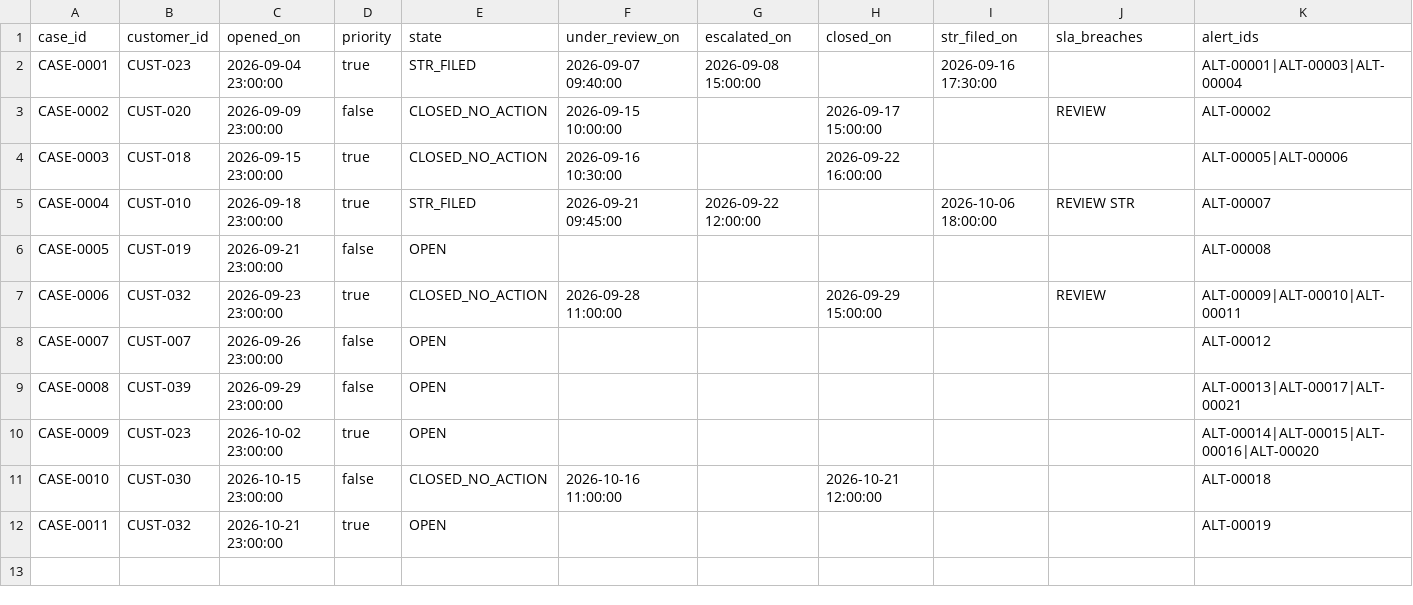
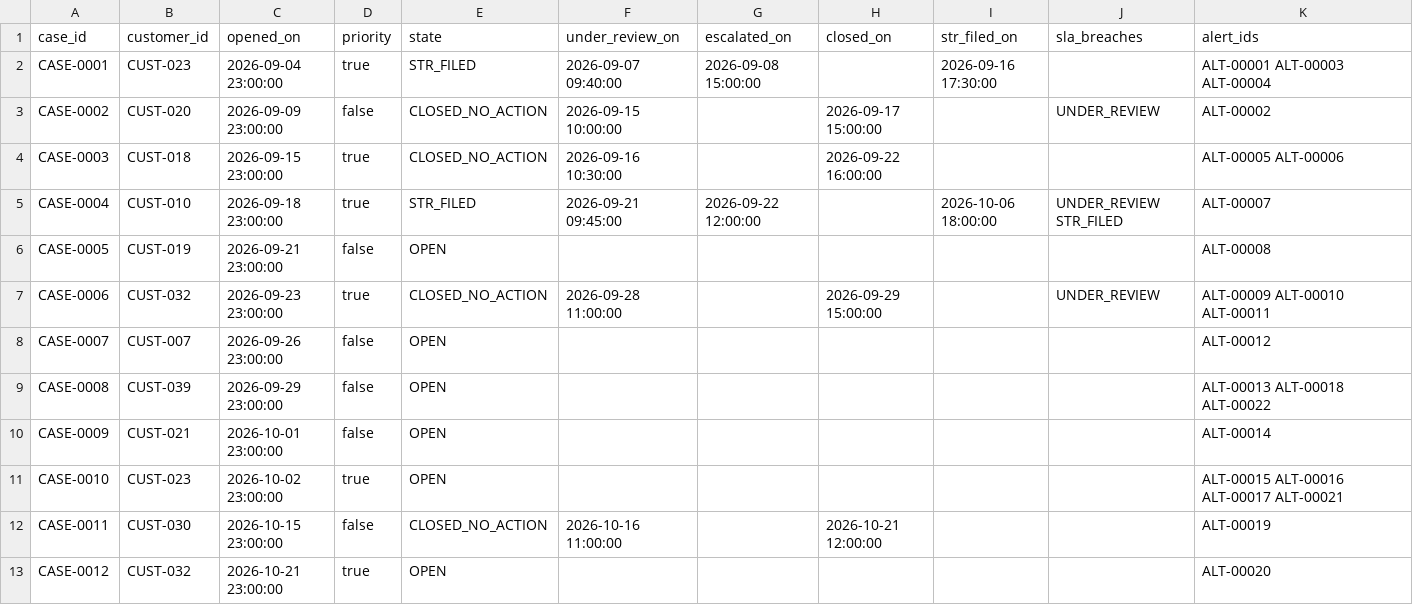
Before and after one commit to varshac2006/T116-PS-025, a CSV file: reports/case_register.csv, drawn as a sheet.

```diff
--- a/reports/case_register.csv
+++ b/reports/case_register.csv
@@ -1,12 +1,13 @@
 case_id,customer_id,opened_on,priority,state,under_review_on,escalated_on,closed_on,str_filed_on,sla_breaches,alert_ids
-CASE-0001,CUST-023,2026-09-04 23:00:00,true,STR_FILED,2026-09-07 09:40:00,2026-09-08 15:00:00,,2026-09-16 17:30:00,,ALT-00001|ALT-00003|ALT-00004
-CASE-0002,CUST-020,2026-09-09 23:00:00,false,CLOSED_NO_ACTION,2026-09-15 10:00:00,,2026-09-17 15:00:00,,REVIEW,ALT-00002
-CASE-0003,CUST-018,2026-09-15 23:00:00,true,CLOSED_NO_ACTION,2026-09-16 10:30:00,,2026-09-22 16:00:00,,,ALT-00005|ALT-00006
-CASE-0004,CUST-010,2026-09-18 23:00:00,true,STR_FILED,2026-09-21 09:45:00,2026-09-22 12:00:00,,2026-10-06 18:00:00,REVIEW STR,ALT-00007
+CASE-0001,CUST-023,2026-09-04 23:00:00,true,STR_FILED,2026-09-07 09:40:00,2026-09-08 15:00:00,,2026-09-16 17:30:00,,ALT-00001 ALT-00003 ALT-00004
+CASE-0002,CUST-020,2026-09-09 23:00:00,false,CLOSED_NO_ACTION,2026-09-15 10:00:00,,2026-09-17 15:00:00,,UNDER_REVIEW,ALT-00002
+CASE-0003,CUST-018,2026-09-15 23:00:00,true,CLOSED_NO_ACTION,2026-09-16 10:30:00,,2026-09-22 16:00:00,,,ALT-00005 ALT-00006
+CASE-0004,CUST-010,2026-09-18 23:00:00,true,STR_FILED,2026-09-21 09:45:00,2026-09-22 12:00:00,,2026-10-06 18:00:00,UNDER_REVIEW STR_FILED,ALT-00007
 CASE-0005,CUST-019,2026-09-21 23:00:00,false,OPEN,,,,,,ALT-00008
-CASE-0006,CUST-032,2026-09-23 23:00:00,true,CLOSED_NO_ACTION,2026-09-28 11:00:00,,2026-09-29 15:00:00,,REVIEW,ALT-00009|ALT-00010|ALT-00011
+CASE-0006,CUST-032,2026-09-23 23:00:00,true,CLOSED_NO_ACTION,2026-09-28 11:00:00,,2026-09-29 15:00:00,,UNDER_REVIEW,ALT-00009 ALT-00010 ALT-00011
 CASE-0007,CUST-007,2026-09-26 23:00:00,false,OPEN,,,,,,ALT-00012
-CASE-0008,CUST-039,2026-09-29 23:00:00,false,OPEN,,,,,,ALT-00013|ALT-00017|ALT-00021
-CASE-0009,CUST-023,2026-10-02 23:00:00,true,OPEN,,,,,,ALT-00014|ALT-00015|ALT-00016|ALT-00020
-CASE-0010,CUST-030,2026-10-15 23:00:00,false,CLOSED_NO_ACTION,2026-10-16 11:00:00,,2026-10-21 12:00:00,,,ALT-00018
-CASE-0011,CUST-032,2026-10-21 23:00:00,true,OPEN,,,,,,ALT-00019
+CASE-0008,CUST-039,2026-09-29 23:00:00,false,OPEN,,,,,,ALT-00013 ALT-00018 ALT-00022
+CASE-0009,CUST-021,2026-10-01 23:00:00,false,OPEN,,,,,,ALT-00014
+CASE-0010,CUST-023,2026-10-02 23:00:00,true,OPEN,,,,,,ALT-00015 ALT-00016 ALT-00017 ALT-00021
+CASE-0011,CUST-030,2026-10-15 23:00:00,false,CLOSED_NO_ACTION,2026-10-16 11:00:00,,2026-10-21 12:00:00,,,ALT-00019
+CASE-0012,CUST-032,2026-10-21 23:00:00,true,OPEN,,,,,,ALT-00020
```
Also changed, not shown: reports/alert_log.csv, reports/ctr_2026_09.csv, 15 other files.
